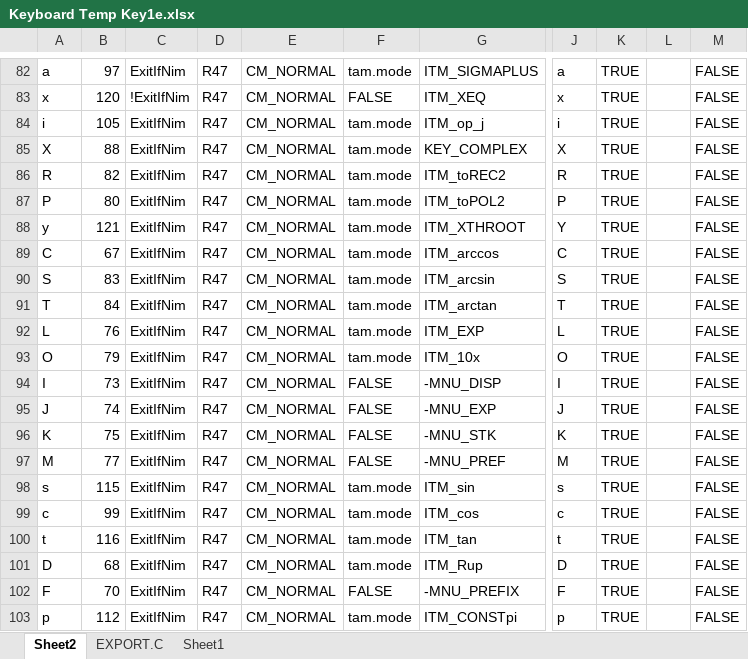
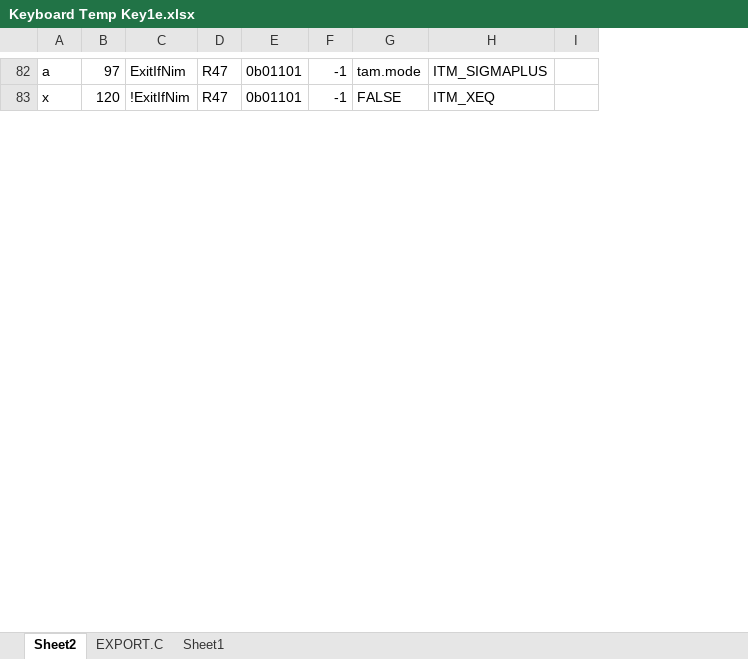
Before and after one commit to ppigazzini/z47, an Excel workbook: src/index spreadsheet/Keyboard Temp Key1e.xlsx, sheet Sheet2, drawn as a sheet; only a part is shown, gaps mark what is left out; values as stored, in another font and other column widths than the file's, no cell formats; conditional formats not drawn; removed rows and columns are numbered as before the commit, all else as after; rows hold the shown columns only; the diff covers the shown part only; the diff names each change by its address in the sheet, - before the commit and + after, or states it on an @@ line.

Commit message:
Step 7 Add shortcuts; redo mode allowances; make PEM work.

```diff
--- a/src/index spreadsheet/Keyboard Temp Key1e.xlsx (sheet Sheet2)
+++ b/src/index spreadsheet/Keyboard Temp Key1e.xlsx (sheet Sheet2)
-column E, rows 82-83: CM_NORMAL | CM_NORMAL
+column E, rows 82-83: 0b01101 | 0b01101
+column F, rows 82-83: -1 | -1
+column I, empty
-column J, rows 82-83: a | x
-column K, rows 82-83: TRUE | TRUE
-column L, empty
-column M, rows 82-83: FALSE | FALSE
-row 84: i | 105 | ExitIfNim | R47 | CM_NORMAL | tam.mode | ITM_op_j | i | TRUE |  | FALSE
-row 85: X | 88 | ExitIfNim | R47 | CM_NORMAL | tam.mode | KEY_COMPLEX | X | TRUE |  | FALSE
-row 86: R | 82 | ExitIfNim | R47 | CM_NORMAL | tam.mode | ITM_toREC2 | R | TRUE |  | FALSE
-row 87: P | 80 | ExitIfNim | R47 | CM_NORMAL | tam.mode | ITM_toPOL2 | P | TRUE |  | FALSE
-row 88: y | 121 | ExitIfNim | R47 | CM_NORMAL | tam.mode | ITM_XTHROOT | Y | TRUE |  | FALSE
-row 89: C | 67 | ExitIfNim | R47 | CM_NORMAL | tam.mode | ITM_arccos | C | TRUE |  | FALSE
-row 90: S | 83 | ExitIfNim | R47 | CM_NORMAL | tam.mode | ITM_arcsin | S | TRUE |  | FALSE
-row 91: T | 84 | ExitIfNim | R47 | CM_NORMAL | tam.mode | ITM_arctan | T | TRUE |  | FALSE
-row 92: L | 76 | ExitIfNim | R47 | CM_NORMAL | tam.mode | ITM_EXP | L | TRUE |  | FALSE
-row 93: O | 79 | ExitIfNim | R47 | CM_NORMAL | tam.mode | ITM_10x | O | TRUE |  | FALSE
-row 94: I | 73 | ExitIfNim | R47 | CM_NORMAL | FALSE | -MNU_DISP | I | TRUE |  | FALSE
-row 95: J | 74 | ExitIfNim | R47 | CM_NORMAL | FALSE | -MNU_EXP | J | TRUE |  | FALSE
-row 96: K | 75 | ExitIfNim | R47 | CM_NORMAL | FALSE | -MNU_STK | K | TRUE |  | FALSE
-row 97: M | 77 | ExitIfNim | R47 | CM_NORMAL | FALSE | -MNU_PREF | M | TRUE |  | FALSE
-row 98: s | 115 | ExitIfNim | R47 | CM_NORMAL | tam.mode | ITM_sin | s | TRUE |  | FALSE
-row 99: c | 99 | ExitIfNim | R47 | CM_NORMAL | tam.mode | ITM_cos | c | TRUE |  | FALSE
-row 100: t | 116 | ExitIfNim | R47 | CM_NORMAL | tam.mode | ITM_tan | t | TRUE |  | FALSE
-row 101: D | 68 | ExitIfNim | R47 | CM_NORMAL | tam.mode | ITM_Rup | D | TRUE |  | FALSE
-row 102: F | 70 | ExitIfNim | R47 | CM_NORMAL | FALSE | -MNU_PREFIX | F | TRUE |  | FALSE
-row 103: p | 112 | ExitIfNim | R47 | CM_NORMAL | tam.mode | ITM_CONSTpi | p | TRUE |  | FALSE
```
Also changed, not shown: 3 added rows, 19 removed rows and 76 edited cells elsewhere in this sheet, sheet EXPORT.C, cell formats, formulas that keep their value, 1 other file.
